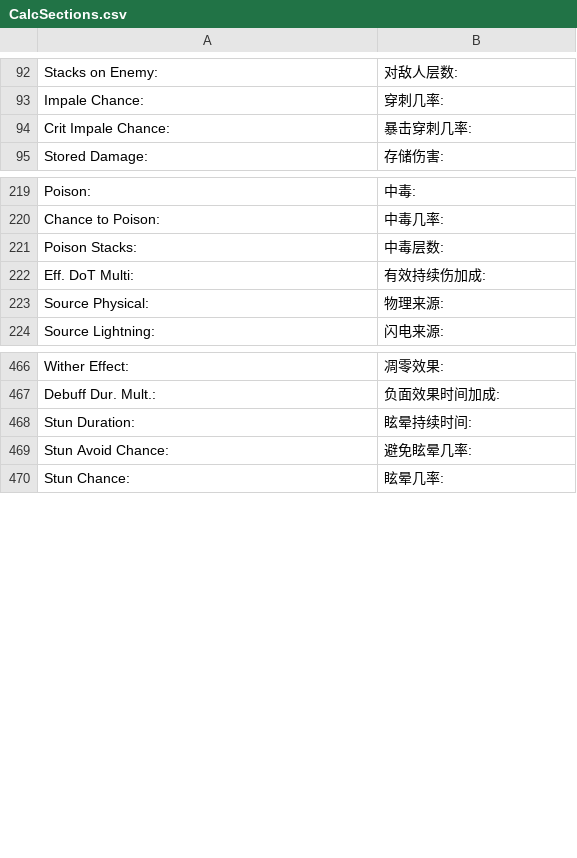
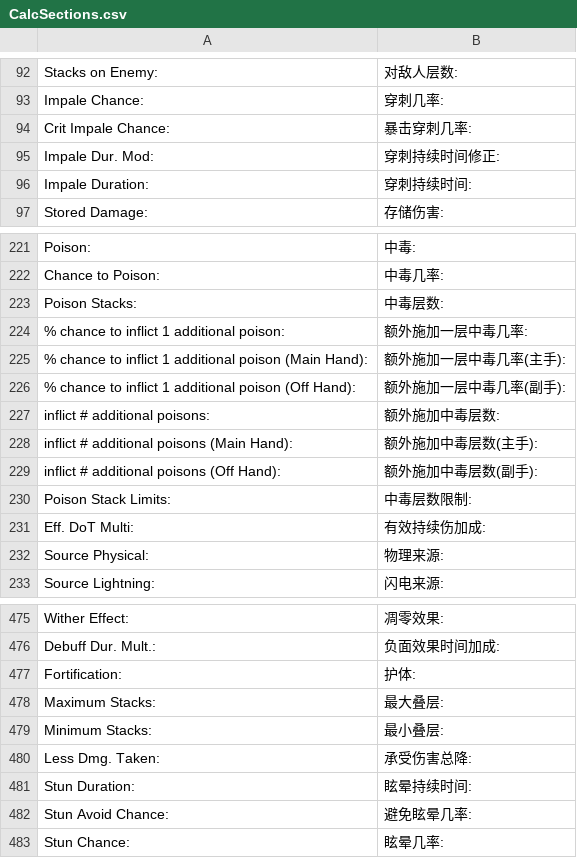
Before and after one commit to Chuanhsing/PoeCharm2, a CSV file: Data/Translate/zh-rCN/CalcSections.csv, drawn as a sheet; only a part is shown, gaps mark what is left out.

```diff
--- a/Data/Translate/zh-rCN/CalcSections.csv
+++ b/Data/Translate/zh-rCN/CalcSections.csv
@@ -94,2 +94,4 @@ Impale Chance:,穿刺几率:
 Crit Impale Chance:,暴击穿刺几率:
+Impale Dur. Mod:,穿刺持续时间修正:
+Impale Duration:,穿刺持续时间:
 Stored Damage:,存储伤害:
@@ -221,2 +223,9 @@ Chance to Poison:,中毒几率:
 Poison Stacks:,中毒层数:
+% chance to inflict 1 additional poison:,额外施加一层中毒几率:
+% chance to inflict 1 additional poison (Main Hand):,额外施加一层中毒几率(主手):
+% chance to inflict 1 additional poison (Off Hand):,额外施加一层中毒几率(副手):
+inflict # additional poisons:,额外施加中毒层数:
+inflict # additional poisons (Main Hand):,额外施加中毒层数(主手):
+inflict # additional poisons (Off Hand):,额外施加中毒层数(副手):
+Poison Stack Limits:,中毒层数限制:
 Eff. DoT Multi:,有效持续伤加成:
@@ -467,2 +476,6 @@ Wither Effect:,凋零效果:
 Debuff Dur. Mult.:,负面效果时间加成:
+Fortification:,护体:
+Maximum Stacks:,最大叠层:
+Minimum Stacks:,最小叠层:
+Less Dmg. Taken:,承受伤害总降:
 Stun Duration:,眩晕持续时间:
```
Also changed, not shown: Data/Translate/zh-rCN/ConfigOptions.csv, Data/Translate/zh-rCN/Main.csv, 1 other file.
